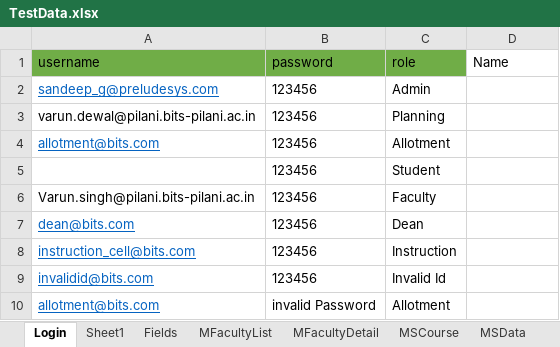
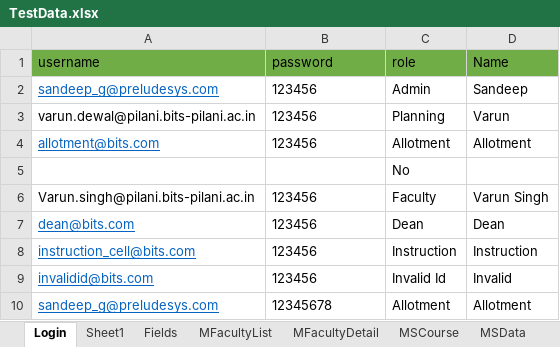
Before and after one commit to rkartha1987/BITSAUTOMATIONREPO, an Excel workbook: BITSAUTOMATION/excel/TestData.xlsx, sheet Login, drawn as a sheet; values as stored, in another font and other column widths than the file's, no borders; removed rows and columns are numbered as before the commit, all else as after; the diff names each change by its address in the sheet, - before the commit and + after, or states it on an @@ line.

```diff
--- a/BITSAUTOMATION/excel/TestData.xlsx (sheet Login)
+++ b/BITSAUTOMATION/excel/TestData.xlsx (sheet Login)
-D1 fill: none
+D1 fill: #70AD47
-D2 (Name): (empty)
+D2 (Name): Sandeep
-D3 (Name): (empty)
+D3 (Name): Varun
-D4 (Name): (empty)
+D4 (Name): Allotment
-row 5:  | 123456 | Student
+row 5:  |  | No
-D6 (Name): (empty)
+D6 (Name): Varun Singh
-D7 (Name): (empty)
+D7 (Name): Dean
-D8 (Name): (empty)
+D8 (Name): Instruction
-D9 (Name): (empty)
+D9 (Name): Invalid
-row 10: allotment@bits.com | invalid Password | Allotment
+row 10: sandeep_g@preludesys.com | 12345678 | Allotment | Allotment
```
Also changed, not shown: sheet Dashboard, sheet SAllotList, sheet PBankList, sheet PBankList1, sheet MSCourse, sheet MSData, 3 more sheets, other sheet tabs, Excels/TestData.xlsx, 56 other files.
